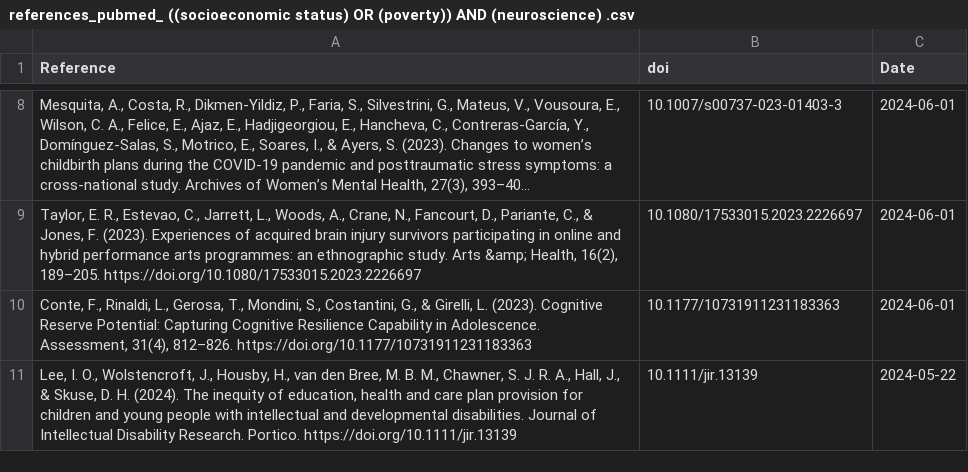
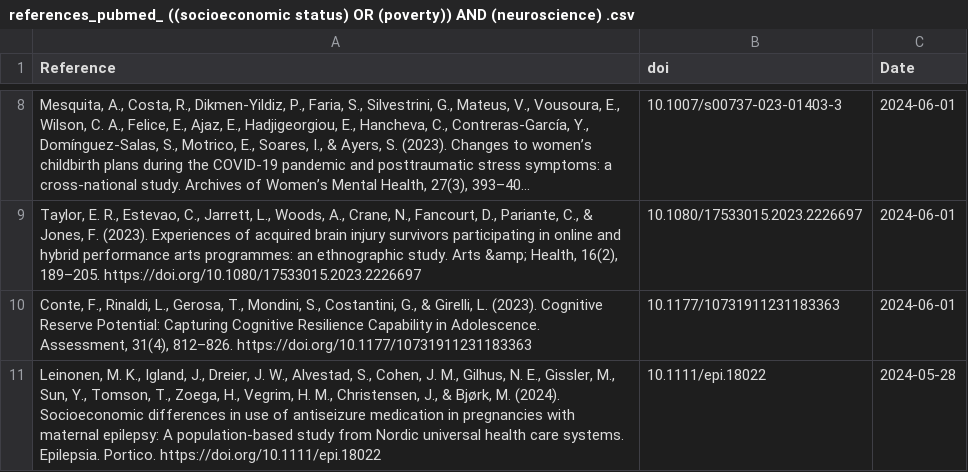
Before and after one commit to FedeGiovannetti/SESNeuroscienceRefs, a CSV file: SESneuroscienceRefs/Data/references_pubmed_ ((socioeconomic status) OR (poverty)) AND (neuroscience) .csv, drawn as a sheet; only a part is shown, gaps mark what is left out; long unchanged cells end in …; removed rows and columns are numbered as before the commit, all else as after; the diff names each change by its address in the sheet, - before the commit and + after, or states it on an @@ line.

```diff
--- a/SESneuroscienceRefs/Data/references_pubmed_ ((socioeconomic status) OR (poverty)) AND (neuroscience) .csv
+++ b/SESneuroscienceRefs/Data/references_pubmed_ ((socioeconomic status) OR (poverty)) AND (neuroscience) .csv
-row 11: Lee, I. O., Wolstencroft, J., Housby, H., van den Bree, M. B. M., Chawner, S. J. R. A., Hall, J., & Skuse, D. H. (2024). The inequity of education, health and care plan provision for children and young people with intellectual and developmental disabilities. Journal of Intellectual Disability Research. Portico. https://doi.org/10.1111/jir.13139 | 10.1111/jir.13139 | 2024-05-22
+row 11: Leinonen, M. K., Igland, J., Dreier, J. W., Alvestad, S., Cohen, J. M., Gilhus, N. E., Gissler, M., Sun, Y., Tomson, T., Zoega, H., Vegrim, H. M., Christensen, J., & Bjørk, M. (2024). Socioeconomic differences in use of antiseizure medication in pregnancies with maternal epilepsy: A population‐based study from Nordic universal health care systems. Epilepsia. Portico. https://doi.org/10.1111/epi.18022 | 10.1111/epi.18022 | 2024-05-28
```
Also changed, not shown: SESneuroscienceRefs/Data/references_pubmed_ ((socioeconomic status) OR (poverty)) AND (brain) .csv.
